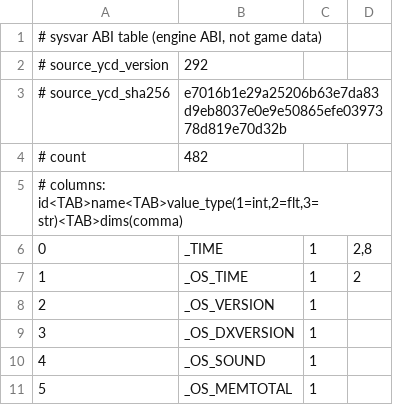
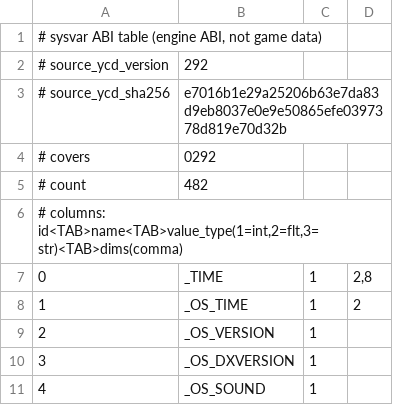
Before and after one commit to NotFaceGUI/yuris-kernel, a TSV file: crates/yu-rt/data/sysvar-abi-0292-e7016b1e.tsv (was crates/yu-rt/data/sysvar-abi-0292.tsv), drawn as a sheet; only a part is shown; the shorter side is filled out with more unchanged rows; the diff names each change by its address in the sheet, - before the commit and + after, or states it on an @@ line.

Commit message:
feat(rt): 系统变量 ABI 表扩到 27 张并按前缀选表
表来源改为 YU-RIS_Guide 全量官方 SDK 的 YSCom.ycd，每张表头记录
source_ycd_sha256 与 covers 版本区间；同一 sha 覆盖多版本时只保留一份
（f7380aba 覆盖 0.481-0.493）。

校验从「整表逐项相等」改为「前缀逐项相等」：var_id < 表长的 kind=1
镜像必须存在且类型/维数一致，表外追加项按普通槽位处理（官方 switch
的 default 分支即如此）。降级选表只允许 wrong == 0 且缺项 <= 2 且唯一
最接近，任一条类型不符即判为错版本。同内容表按 ysv 版本号裁决，选表
列表按新到旧排列。

```diff
--- a/crates/yu-rt/data/sysvar-abi-0292.tsv
+++ b/crates/yu-rt/data/sysvar-abi-0292-e7016b1e.tsv
+row 4: # covers | 0292
```
Also changed, not shown: crates/yu-rt/data/sysvar-abi-0463-13789d04.tsv, crates/yu-rt/data/sysvar-abi-0475-35cc725d.tsv, 27 other files.
